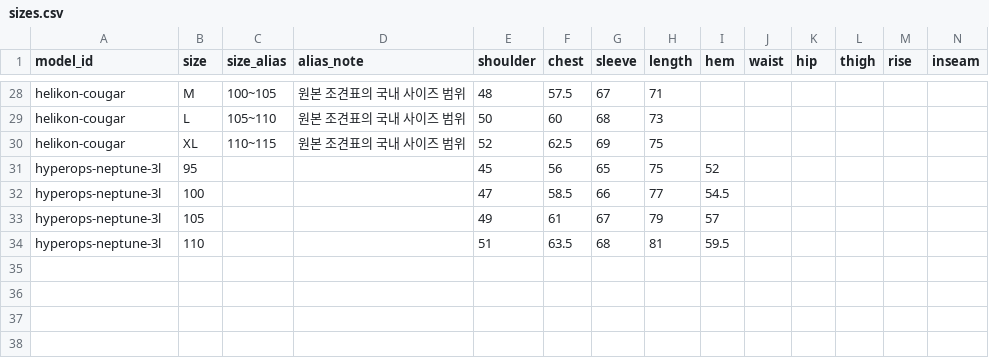
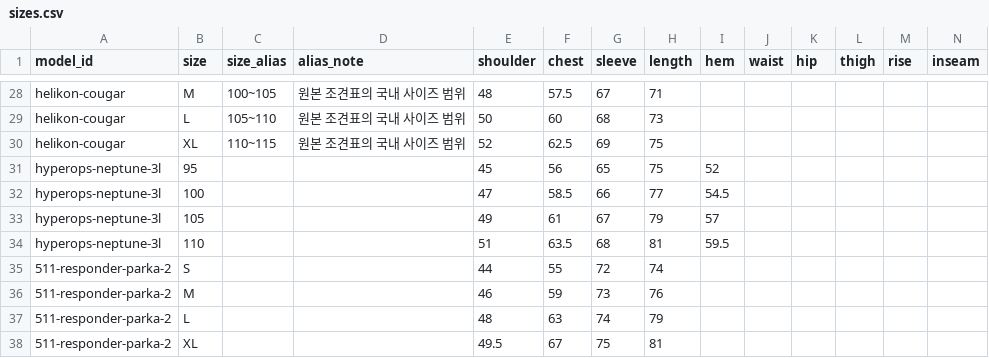
Before and after one commit to ane1235/ane1235.github.io, a CSV file: report/clothes/sizes.csv, drawn as a sheet; only a part is shown, gaps mark what is left out; rows hold the shown columns only; the diff names each change by its address in the sheet, - before the commit and + after, or states it on an @@ line.

```diff
--- a/report/clothes/sizes.csv
+++ b/report/clothes/sizes.csv
+row 35: 511-responder-parka-2 | S |  |  | 44 | 55 | 72 | 74
+row 36: 511-responder-parka-2 | M |  |  | 46 | 59 | 73 | 76
+row 37: 511-responder-parka-2 | L |  |  | 48 | 63 | 74 | 79
+row 38: 511-responder-parka-2 | XL |  |  | 49.5 | 67 | 75 | 81
```
Also changed, not shown: report/clothes/models.csv, 3 other files.
